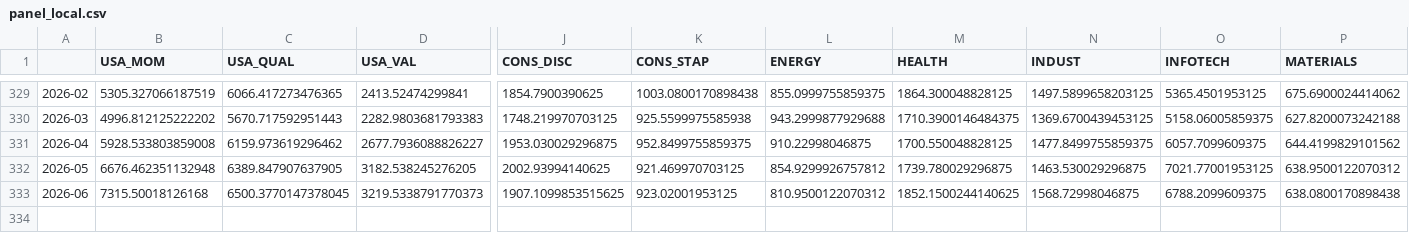
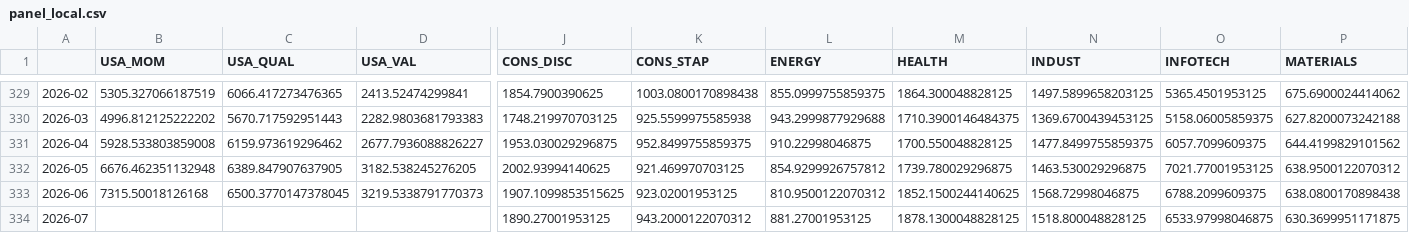
Before and after one commit to soylee22/lodestar, a CSV file: data/panel_local.csv, drawn as a sheet; only a part is shown, gaps mark what is left out; rows hold the shown columns only; the diff names each change by its address in the sheet, - before the commit and + after, or states it on an @@ line.

```diff
--- a/data/panel_local.csv
+++ b/data/panel_local.csv
+row 334: 2026-07 |  |  |  | 1890.27001953125 | 943.2000122070312 | 881.27001953125 | 1878.1300048828125 | 1518.800048828125 | 6533.97998046875 | 630.3699951171875
```
Also changed, not shown: 3 other files.
